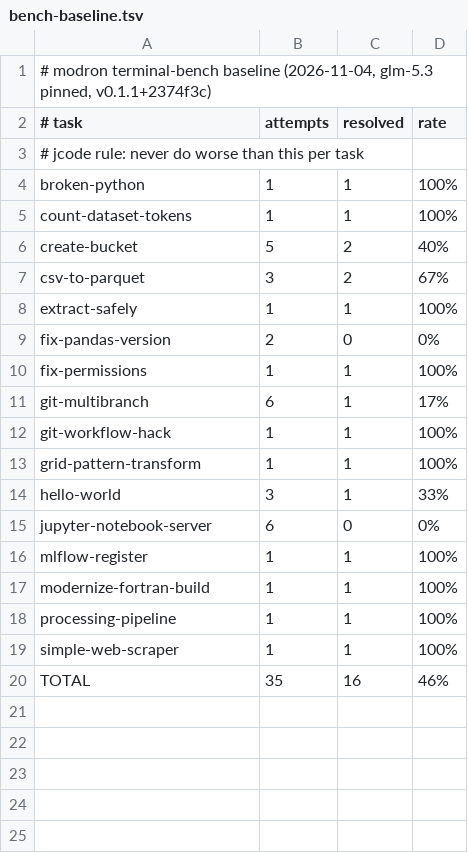
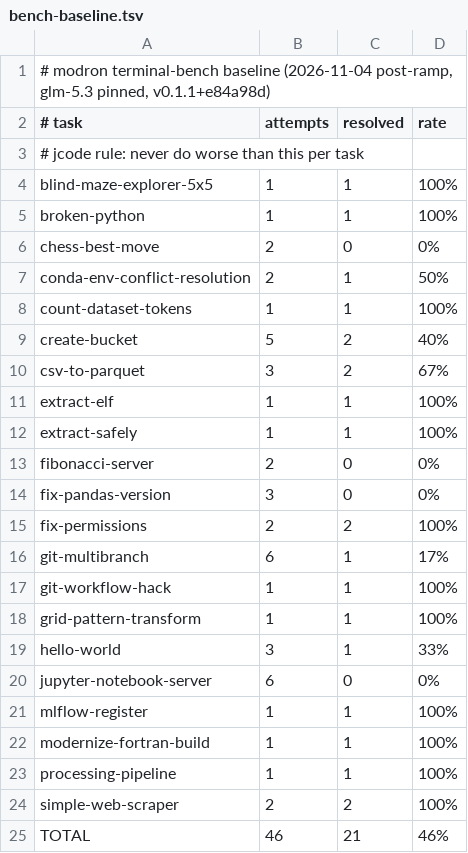
Before and after one commit to jbeck018/modron, a TSV file: scripts/tb/bench-baseline.tsv, drawn as a sheet.

Commit message:
chore(bench): refresh baseline after the ramp - 19 tasks, cap fix flipped conda-env to resolved

```diff
--- a/scripts/tb/bench-baseline.tsv
+++ b/scripts/tb/bench-baseline.tsv
@@ -1,5 +1,8 @@
-# modron terminal-bench baseline (2026-11-04, glm-5.3 pinned, v0.1.1+2374f3c)
+# modron terminal-bench baseline (2026-11-04 post-ramp, glm-5.3 pinned, v0.1.1+e84a98d)
 # task	attempts	resolved	rate
 # jcode rule: never do worse than this per task
+blind-maze-explorer-5x5	1	1	100%
 broken-python	1	1	100%
+chess-best-move	2	0	0%
+conda-env-conflict-resolution	2	1	50%
 count-dataset-tokens	1	1	100%
@@ -7,5 +10,7 @@ create-bucket	5	2	40%
 csv-to-parquet	3	2	67%
+extract-elf	1	1	100%
 extract-safely	1	1	100%
-fix-pandas-version	2	0	0%
-fix-permissions	1	1	100%
+fibonacci-server	2	0	0%
+fix-pandas-version	3	0	0%
+fix-permissions	2	2	100%
 git-multibranch	6	1	17%
@@ -18,3 +23,3 @@ modernize-fortran-build	1	1	100%
 processing-pipeline	1	1	100%
-simple-web-scraper	1	1	100%
-TOTAL	35	16	46%
+simple-web-scraper	2	2	100%
+TOTAL	46	21	46%
```
